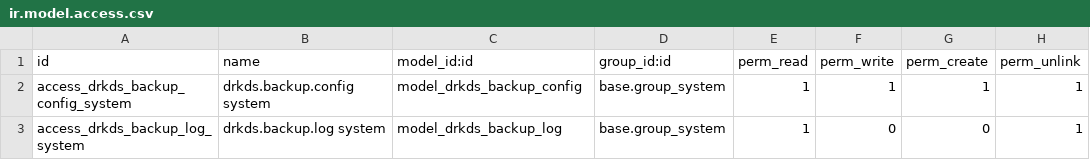
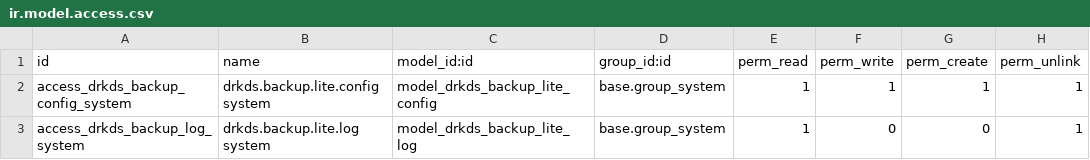
Before and after one commit to jyotinb/drkds-odoo-free, a CSV file: drkds_backup_lite/security/ir.model.access.csv, drawn as a sheet.

```diff
--- a/drkds_backup_lite/security/ir.model.access.csv
+++ b/drkds_backup_lite/security/ir.model.access.csv
@@ -1,3 +1,3 @@
 id,name,model_id:id,group_id:id,perm_read,perm_write,perm_create,perm_unlink
-access_drkds_backup_config_system,drkds.backup.config system,model_drkds_backup_config,base.group_system,1,1,1,1
-access_drkds_backup_log_system,drkds.backup.log system,model_drkds_backup_log,base.group_system,1,0,0,1
+access_drkds_backup_config_system,drkds.backup.lite.config system,model_drkds_backup_lite_config,base.group_system,1,1,1,1
+access_drkds_backup_log_system,drkds.backup.lite.log system,model_drkds_backup_lite_log,base.group_system,1,0,0,1
```
Also changed, not shown: 18 other files.
